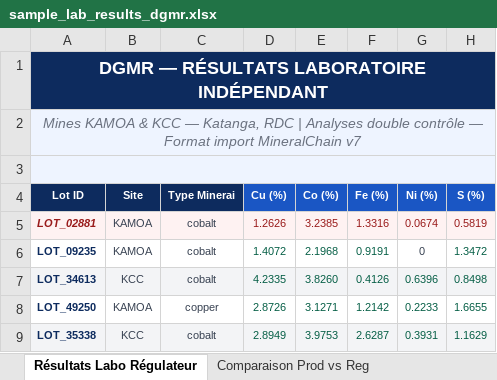
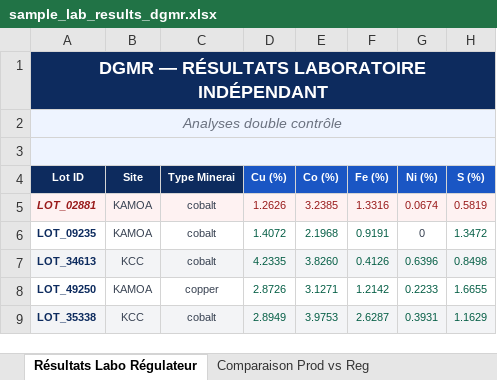
Before and after one commit to gracyLumumba/mineralchainProjet, an Excel workbook: mineralchain/build/sample_lab_results_dgmr.xlsx, sheet Résultats Labo Régulateur, drawn as a sheet; only a part is shown; values as stored, in another font and other column widths than the file's, no borders; the diff names each change by its address in the sheet, - before the commit and + after, or states it on an @@ line.

Commit message:
feat: menu hamburger, double analyse regulateur mobile, fix confiance IA et certification blockchain

```diff
--- a/mineralchain/build/sample_lab_results_dgmr.xlsx (sheet Résultats Labo Régulateur)
+++ b/mineralchain/build/sample_lab_results_dgmr.xlsx (sheet Résultats Labo Régulateur)
-A2 (Lot ID): Mines KAMOA & KCC — Katanga, RDC | Analyses double contrôle — Format import MineralChain v7
+A2 (Lot ID): Analyses double contrôle
```
Also changed, not shown: sheet Statistiques Dataset, 44 other files.
